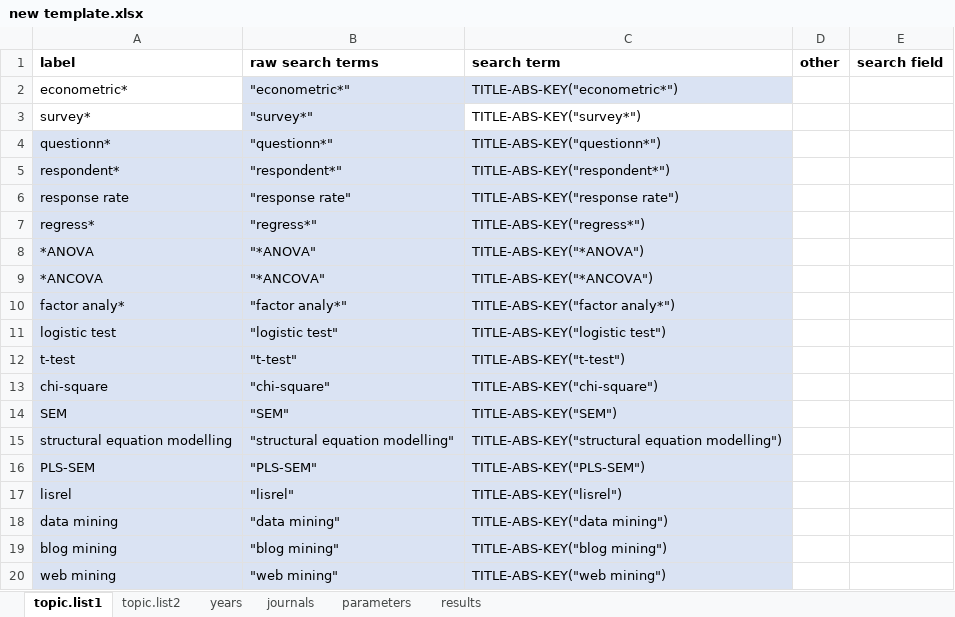
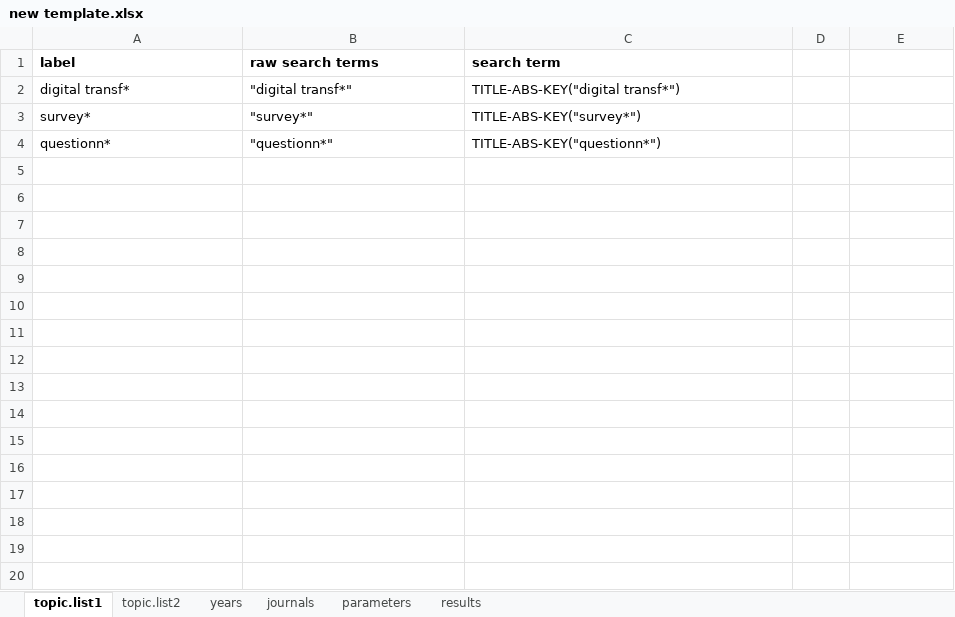
Before and after one commit to spzwanenburg/PermuSearch, an Excel workbook: new template.xlsx, sheet topic.list1, drawn as a sheet; only a part is shown; values as stored, in another font and other column widths than the file's, no borders; table styles not drawn; removed rows and columns are numbered as before the commit, all else as after; the diff covers the shown part only; the diff names each change by its address in the sheet, - before the commit and + after, or states it on an @@ line.

Commit message:
Update new template.xlsx

```diff
--- a/new template.xlsx (sheet topic.list1)
+++ b/new template.xlsx (sheet topic.list1)
-D1: other
+D1: (empty)
-E1: search field
+E1: (empty)
-row 2: econometric* | "econometric*" | TITLE-ABS-KEY("econometric*")
+row 2: digital transf* | "digital transf*" | TITLE-ABS-KEY("digital transf*")
-B3 fill: #DAE3F3
+B3 fill: none
-A4:C4 fill: #DAE3F3
+A4:C4 fill: none
-row 5: respondent* | "respondent*" | TITLE-ABS-KEY("respondent*")
-row 6: response rate | "response rate" | TITLE-ABS-KEY("response rate")
-row 7: regress* | "regress*" | TITLE-ABS-KEY("regress*")
-row 8: *ANOVA | "*ANOVA" | TITLE-ABS-KEY("*ANOVA")
-row 9: *ANCOVA | "*ANCOVA" | TITLE-ABS-KEY("*ANCOVA")
-row 10: factor analy* | "factor analy*" | TITLE-ABS-KEY("factor analy*")
-row 11: logistic test | "logistic test" | TITLE-ABS-KEY("logistic test")
-row 12: t-test | "t-test" | TITLE-ABS-KEY("t-test")
-row 13: chi-square | "chi-square" | TITLE-ABS-KEY("chi-square")
-row 14: SEM | "SEM" | TITLE-ABS-KEY("SEM")
-row 15: structural equation modelling | "structural equation modelling" | TITLE-ABS-KEY("structural equation modelling")
-row 16: PLS-SEM | "PLS-SEM" | TITLE-ABS-KEY("PLS-SEM")
-row 17: lisrel | "lisrel" | TITLE-ABS-KEY("lisrel")
-row 18: data mining | "data mining" | TITLE-ABS-KEY("data mining")
-row 19: blog mining | "blog mining" | TITLE-ABS-KEY("blog mining")
-row 20: web mining | "web mining" | TITLE-ABS-KEY("web mining")
```
Also changed, not shown: 126 removed rows elsewhere in this sheet, sheet journals, sheet parameters, sheet years, sheet topic.list2.
